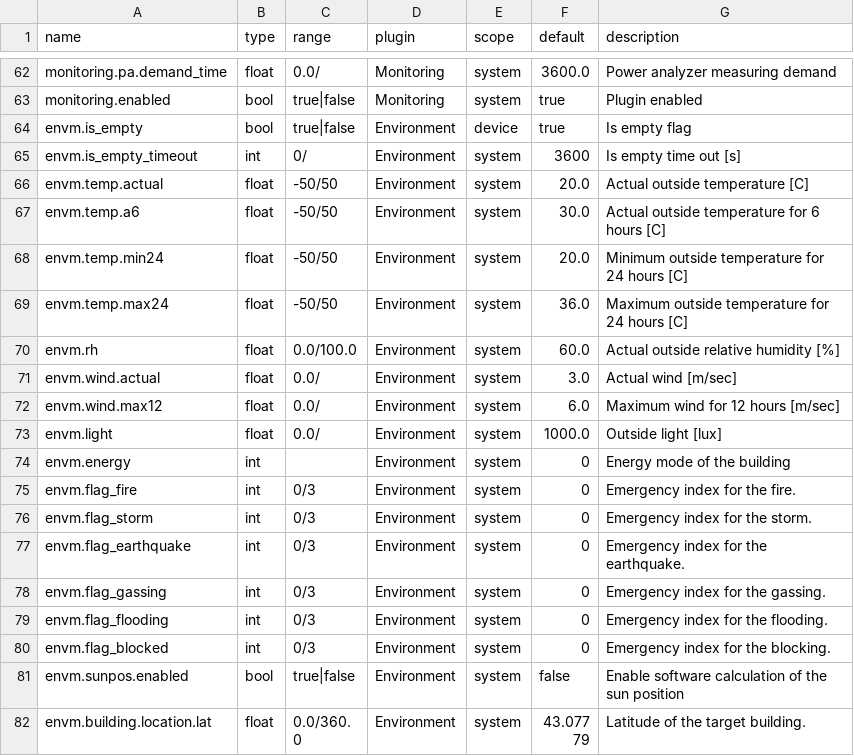
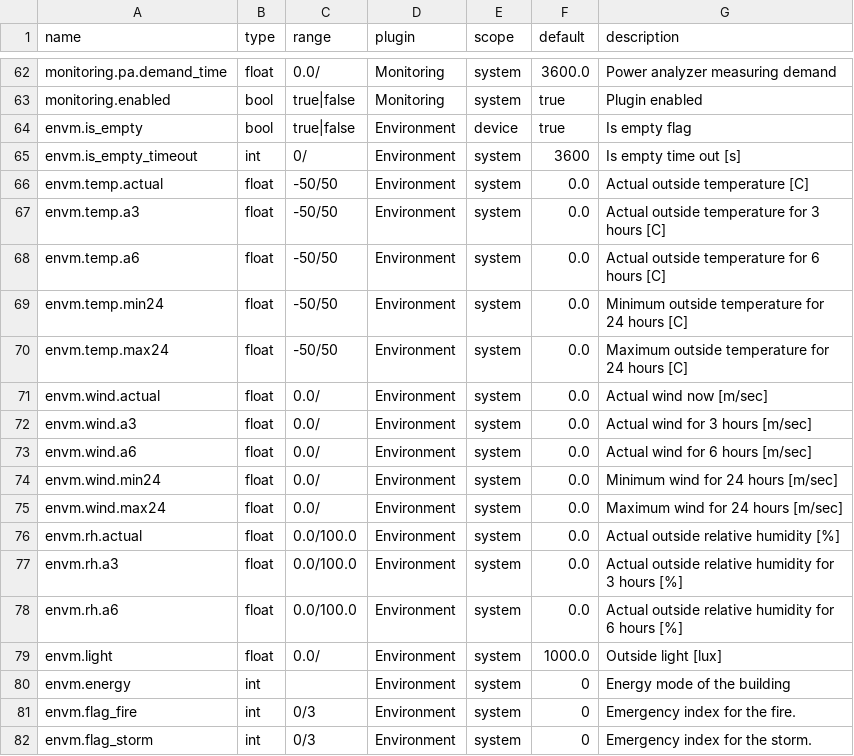
Before and after one commit to bgerp/ztm, a CSV file: registers.csv, drawn as a sheet; only a part is shown, gaps mark what is left out; the shorter side is filled out with more unchanged rows.

Commit message:
Update registers for weather

```diff
--- a/registers.csv
+++ b/registers.csv
@@ -65,9 +65,15 @@
 "envm.is_empty_timeout","int","0/","Environment","system",3600,"Is empty time out [s]"
-"envm.temp.actual","float","-50/50","Environment","system",20.0,"Actual outside temperature [C]"
-"envm.temp.a6","float","-50/50","Environment","system",30.0,"Actual outside temperature for 6 hours [C]"
-"envm.temp.min24","float","-50/50","Environment","system",20.0,"Minimum outside temperature for 24 hours [C]"
-"envm.temp.max24","float","-50/50","Environment","system",36.0,"Maximum outside temperature for 24 hours [C]"
-"envm.rh","float","0.0/100.0","Environment","system",60.0,"Actual outside relative humidity [%]"
-"envm.wind.actual","float","0.0/","Environment","system",3.0,"Actual wind [m/sec]"
-"envm.wind.max12","float","0.0/","Environment","system",6.0,"Maximum wind for 12 hours [m/sec]"
+"envm.temp.actual","float","-50/50","Environment","system",0.0,"Actual outside temperature [C]"
+"envm.temp.a3","float","-50/50","Environment","system",0.0,"Actual outside temperature for 3 hours [C]"
+"envm.temp.a6","float","-50/50","Environment","system",0.0,"Actual outside temperature for 6 hours [C]"
+"envm.temp.min24","float","-50/50","Environment","system",0.0,"Minimum outside temperature for 24 hours [C]"
+"envm.temp.max24","float","-50/50","Environment","system",0.0,"Maximum outside temperature for 24 hours [C]"
+"envm.wind.actual","float","0.0/","Environment","system",0.0,"Actual wind now [m/sec]"
+"envm.wind.a3","float","0.0/","Environment","system",0.0,"Actual wind for 3 hours [m/sec]"
+"envm.wind.a6","float","0.0/","Environment","system",0.0,"Actual wind for 6 hours [m/sec]"
+"envm.wind.min24","float","0.0/","Environment","system",0.0,"Minimum wind for 24 hours [m/sec]"
+"envm.wind.max24","float","0.0/","Environment","system",0.0,"Maximum wind for 24 hours [m/sec]"
+"envm.rh.actual","float","0.0/100.0","Environment","system",0.0,"Actual outside relative humidity [%]"
+"envm.rh.a3","float","0.0/100.0","Environment","system",0.0,"Actual outside relative humidity for 3 hours [%]"
+"envm.rh.a6","float","0.0/100.0","Environment","system",0.0,"Actual outside relative humidity for 6 hours [%]"
 "envm.light","float","0.0/","Environment","system",1000.0,"Outside light [lux]"
```
Also changed, not shown: 5 other files.
